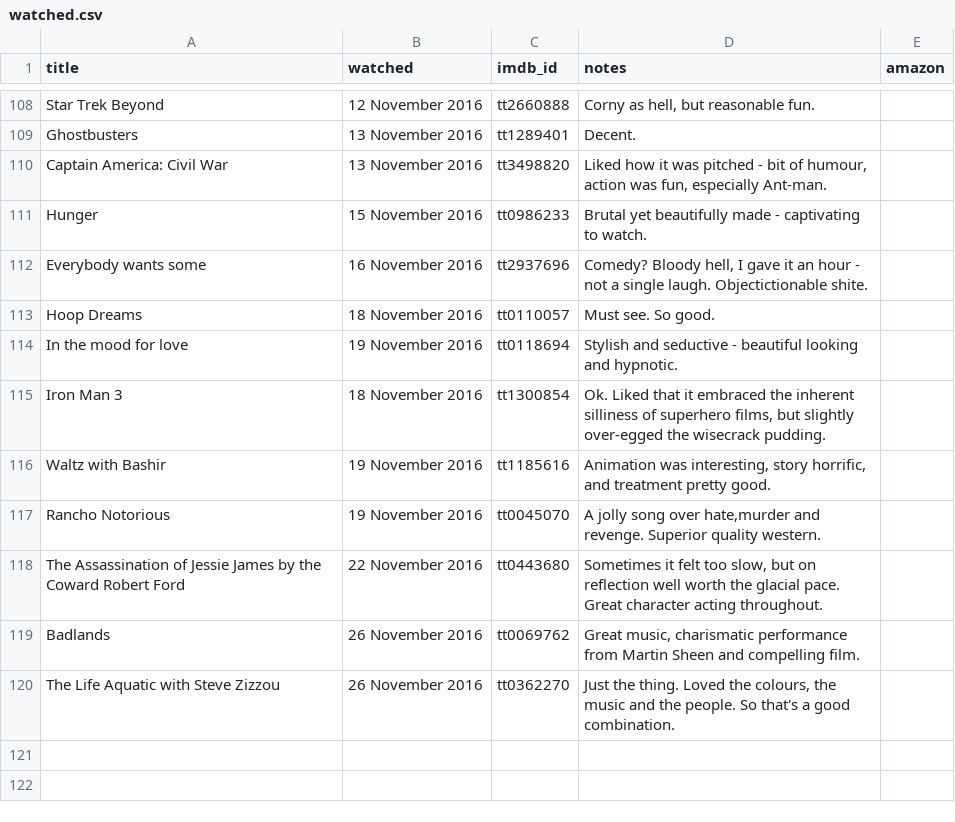
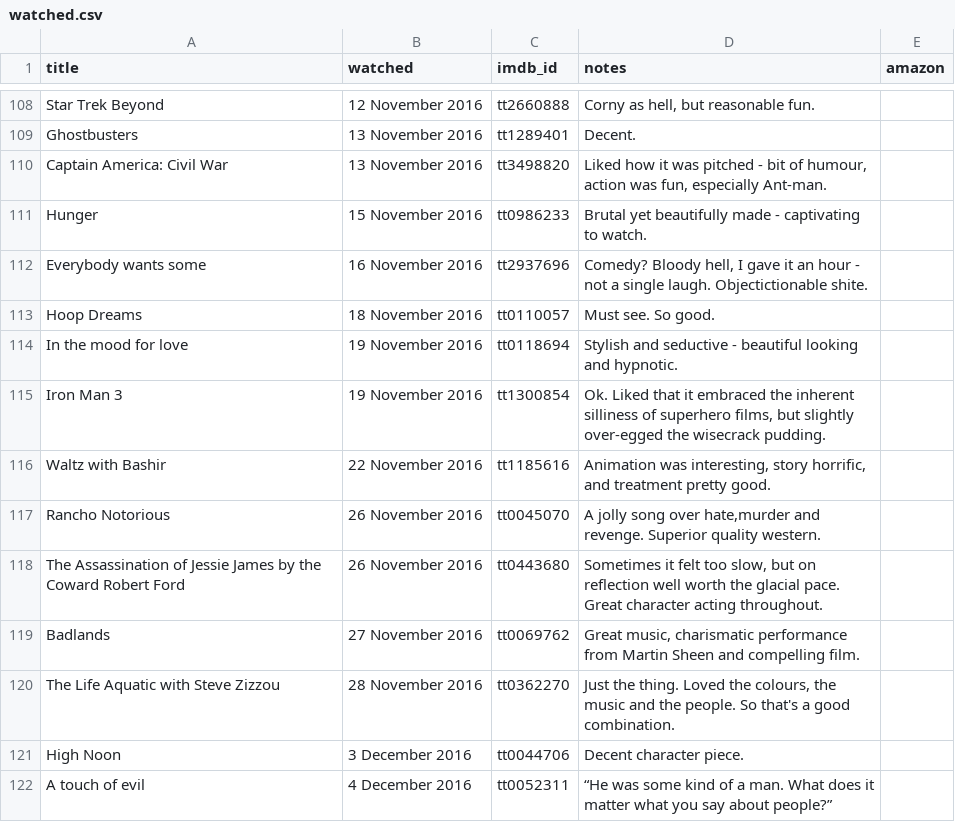
Before and after one commit to kjmears/kjmears.github.io, a CSV file: _data/watched.csv, drawn as a sheet; only a part is shown, gaps mark what is left out.

Commit message:
Updated film list

```diff
--- a/_data/watched.csv
+++ b/_data/watched.csv
@@ -114,7 +114,9 @@ Hoop Dreams,18 November 2016,tt0110057,Must see. So good.,
 In the mood for love,19 November 2016,tt0118694,Stylish and seductive - beautiful looking and hypnotic.,
-Iron Man 3,18 November 2016,tt1300854,"Ok. Liked that it embraced the inherent silliness of superhero films, but slightly over-egged the wisecrack pudding.",
-Waltz with Bashir,19 November 2016,tt1185616,"Animation was interesting, story horrific, and treatment pretty good.",
-Rancho Notorious,19 November 2016,tt0045070,"A jolly song over hate,murder and revenge. Superior quality western.",
-The Assassination of Jessie James by the Coward Robert Ford,22 November 2016,tt0443680,"Sometimes it felt too slow, but on reflection well worth the glacial pace. Great character acting throughout.",
-Badlands,26 November 2016,tt0069762,"Great music, charismatic performance from Martin Sheen and compelling film.",
-The Life Aquatic with Steve Zizzou,26 November 2016,tt0362270,"Just the thing. Loved the colours, the music and the people. So that's a good combination.",
+Iron Man 3,19 November 2016,tt1300854,"Ok. Liked that it embraced the inherent silliness of superhero films, but slightly over-egged the wisecrack pudding.",
+Waltz with Bashir,22 November 2016,tt1185616,"Animation was interesting, story horrific, and treatment pretty good.",
+Rancho Notorious,26 November 2016,tt0045070,"A jolly song over hate,murder and revenge. Superior quality western.",
+The Assassination of Jessie James by the Coward Robert Ford,26 November 2016,tt0443680,"Sometimes it felt too slow, but on reflection well worth the glacial pace. Great character acting throughout.",
+Badlands,27 November 2016,tt0069762,"Great music, charismatic performance from Martin Sheen and compelling film.",
+The Life Aquatic with Steve Zizzou,28 November 2016,tt0362270,"Just the thing. Loved the colours, the music and the people. So that's a good combination.",
+High Noon,3 December 2016,tt0044706,Decent character piece.,
+A touch of evil,4 December 2016,tt0052311,“He was some kind of a man. What does it matter what you say about people?”,
```
